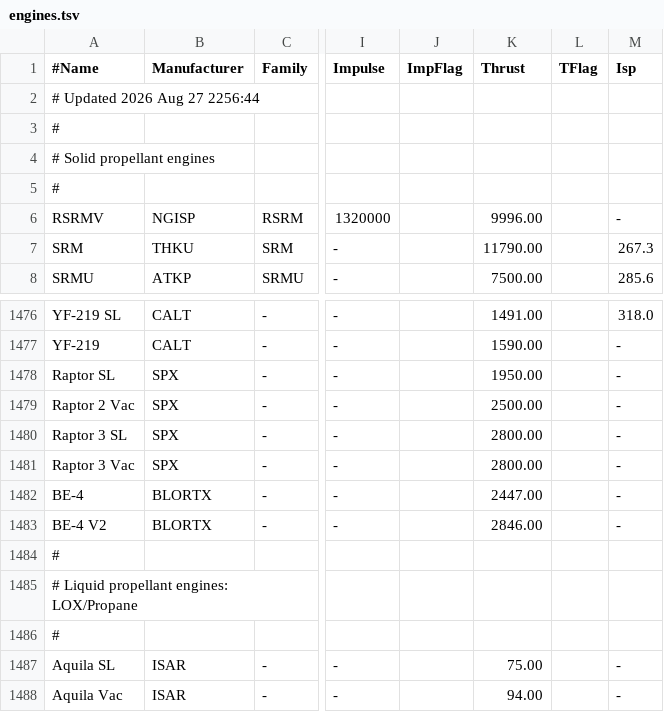
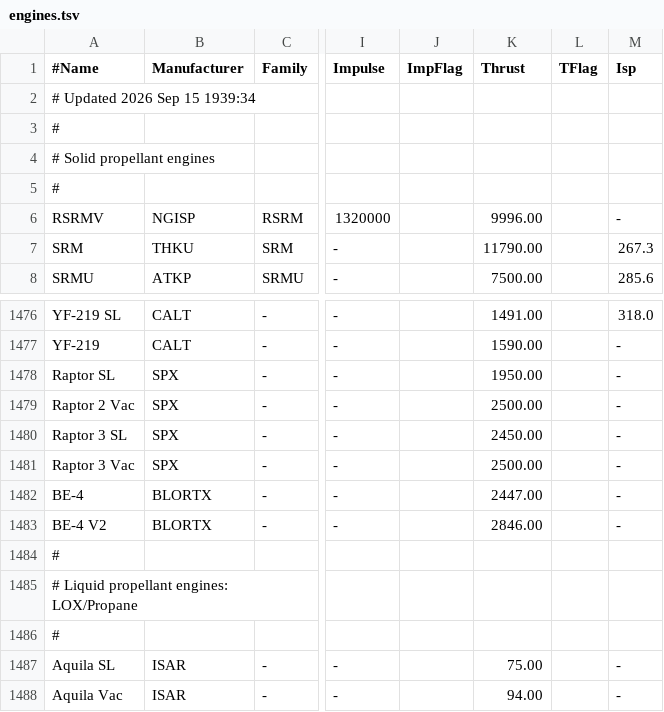
Before and after one commit to cbarker211/Emissions_API, a TSV file: gcat/engines.tsv, drawn as a sheet; only a part is shown, gaps mark what is left out; the diff names each change by its address in the sheet, - before the commit and + after, or states it on an @@ line.

```diff
--- a/gcat/engines.tsv
+++ b/gcat/engines.tsv
-A2 (#Name): # Updated 2026 Aug 27 2256:44
+A2 (#Name): # Updated 2026 Sep 15 1939:34
-K1480 (Thrust): 2800.00
+K1480 (Thrust): 2450.00
-K1481 (Thrust): 2800.00
+K1481 (Thrust): 2500.00
```
Also changed, not shown: gcat/deepcat.tsv, gcat/ftocat.tsv, 16 other files.
